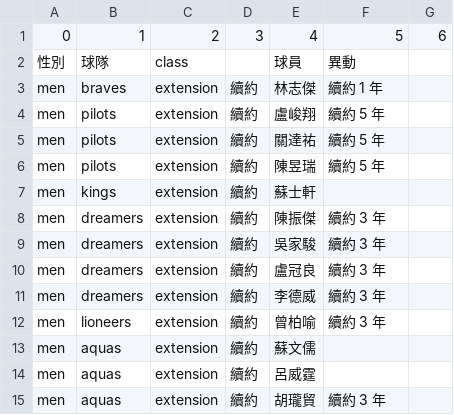
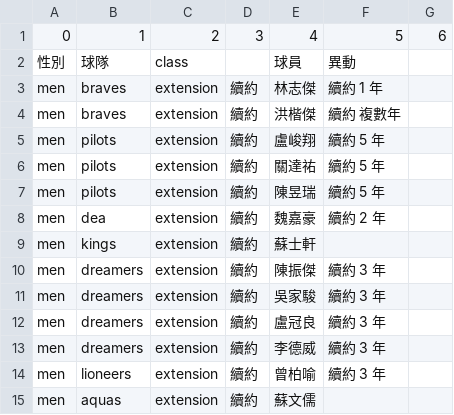
Before and after one commit to SamBasketballTW/sambball, a CSV file: data/movements.csv, drawn as a sheet; only a part is shown; the shorter side is filled out with more unchanged rows; the diff names each change by its address in the sheet, - before the commit and + after, or states it on an @@ line.

```diff
--- a/data/movements.csv
+++ b/data/movements.csv
+row 4: men | braves | extension | 續約 | 洪楷傑 | 續約 複數年
+row 8: men | dea | extension | 續約 | 魏嘉豪 | 續約 2 年
```
Also changed, not shown: data/rosters.csv, 1 other file.
